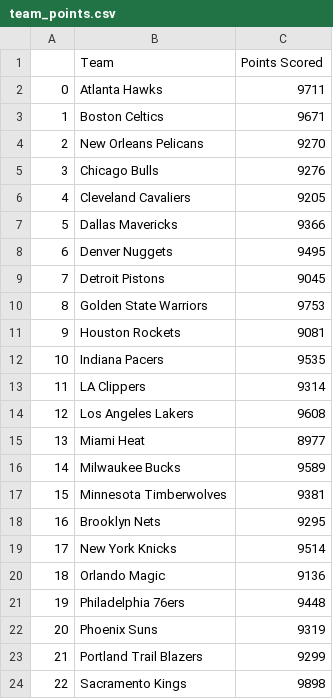
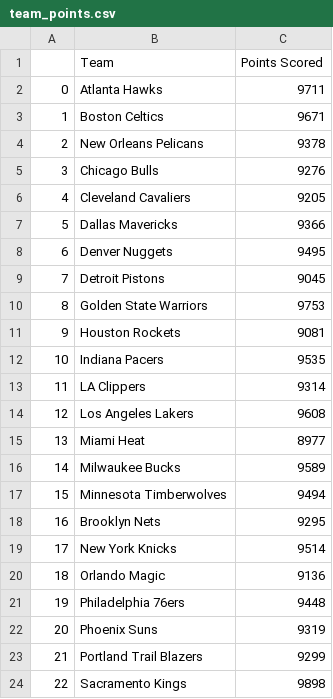
Before and after one commit to Tadiwr/Nba-Dashboard, a CSV file: data/static/team_points.csv, drawn as a sheet; only a part is shown.

```diff
--- a/data/static/team_points.csv
+++ b/data/static/team_points.csv
@@ -3,3 +3,3 @@
 1,Boston Celtics,9671
-2,New Orleans Pelicans,9270
+2,New Orleans Pelicans,9378
 3,Chicago Bulls,9276
@@ -16,3 +16,3 @@
 14,Milwaukee Bucks,9589
-15,Minnesota Timberwolves,9381
+15,Minnesota Timberwolves,9494
 16,Brooklyn Nets,9295
```
Also changed, not shown: data/static/win_percentages.csv, data/static/wins_and_loses.csv, 4 other files.
